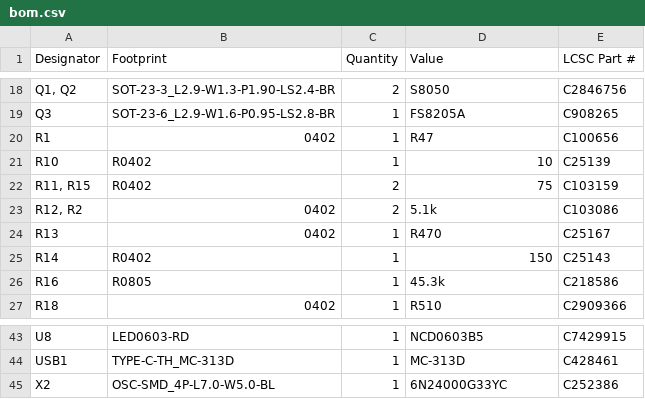
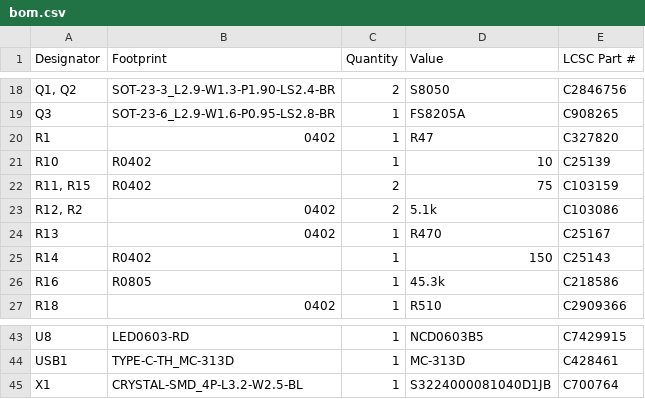
Before and after one commit to LimesKey/NameTagPCB, a CSV file: production/bom.csv, drawn as a sheet; only a part is shown, gaps mark what is left out; removed rows and columns are numbered as before the commit, all else as after; the diff names each change by its address in the sheet, - before the commit and + after, or states it on an @@ line.

```diff
--- a/production/bom.csv
+++ b/production/bom.csv
-E20 (LCSC Part #): C100656
+E20 (LCSC Part #): C327820
-row 45: X2 | OSC-SMD_4P-L7.0-W5.0-BL | 1 | 6N24000G33YC | C252386
+row 45: X1 | CRYSTAL-SMD_4P-L3.2-W2.5-BL | 1 | S3224000081040D1JB | C700764
```
Also changed, not shown: production/designators.csv, production/positions.csv, 2 other files.
